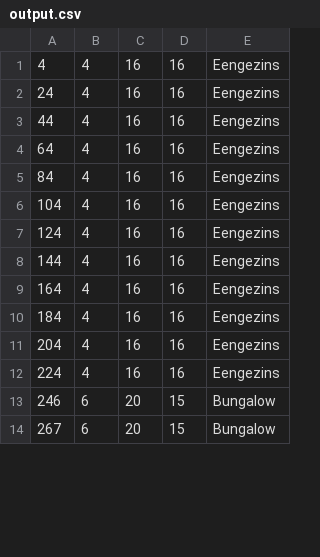
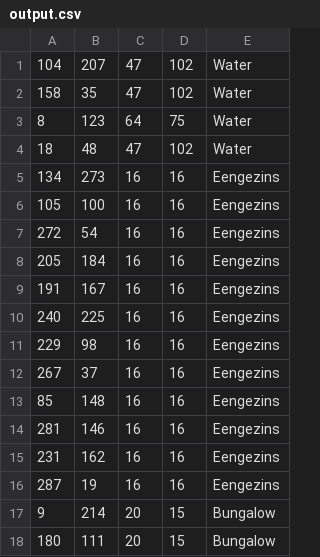
Before and after one commit to JoeySchouten/Heuristieken, a CSV file: output.csv, drawn as a sheet; only a part is shown; the diff covers the shown part only.

Commit message:
random sampling climber is af!
TODO: water doet raar
vrijstand nog niet correct in plaats functie
assen grafiek nog niet tof, ook liever een lijntje

```diff
--- a/output.csv
+++ b/output.csv
@@ -1,14 +1,18 @@
-4,4,16,16,Eengezins
-24,4,16,16,Eengezins
-44,4,16,16,Eengezins
-64,4,16,16,Eengezins
-84,4,16,16,Eengezins
-104,4,16,16,Eengezins
-124,4,16,16,Eengezins
-144,4,16,16,Eengezins
-164,4,16,16,Eengezins
-184,4,16,16,Eengezins
-204,4,16,16,Eengezins
-224,4,16,16,Eengezins
-246,6,20,15,Bungalow
-267,6,20,15,Bungalow
+104,207,47,102,Water
+158,35,47,102,Water
+8,123,64,75,Water
+18,48,47,102,Water
+134,273,16,16,Eengezins
+105,100,16,16,Eengezins
+272,54,16,16,Eengezins
+205,184,16,16,Eengezins
+191,167,16,16,Eengezins
+240,225,16,16,Eengezins
+229,98,16,16,Eengezins
+267,37,16,16,Eengezins
+85,148,16,16,Eengezins
+281,146,16,16,Eengezins
+231,162,16,16,Eengezins
+287,19,16,16,Eengezins
+9,214,20,15,Bungalow
+180,111,20,15,Bungalow
```
Also changed, not shown: 4 removed rows and 14 edited cells elsewhere in this file, 9 other files.
